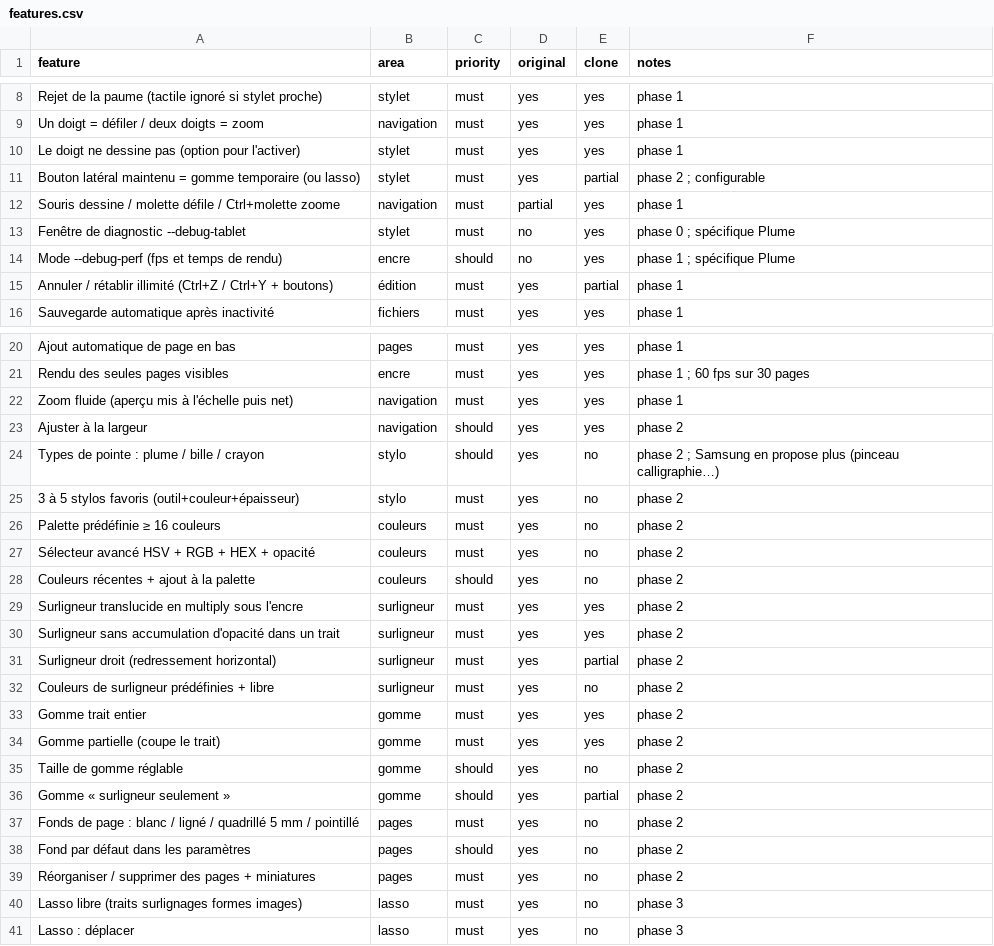
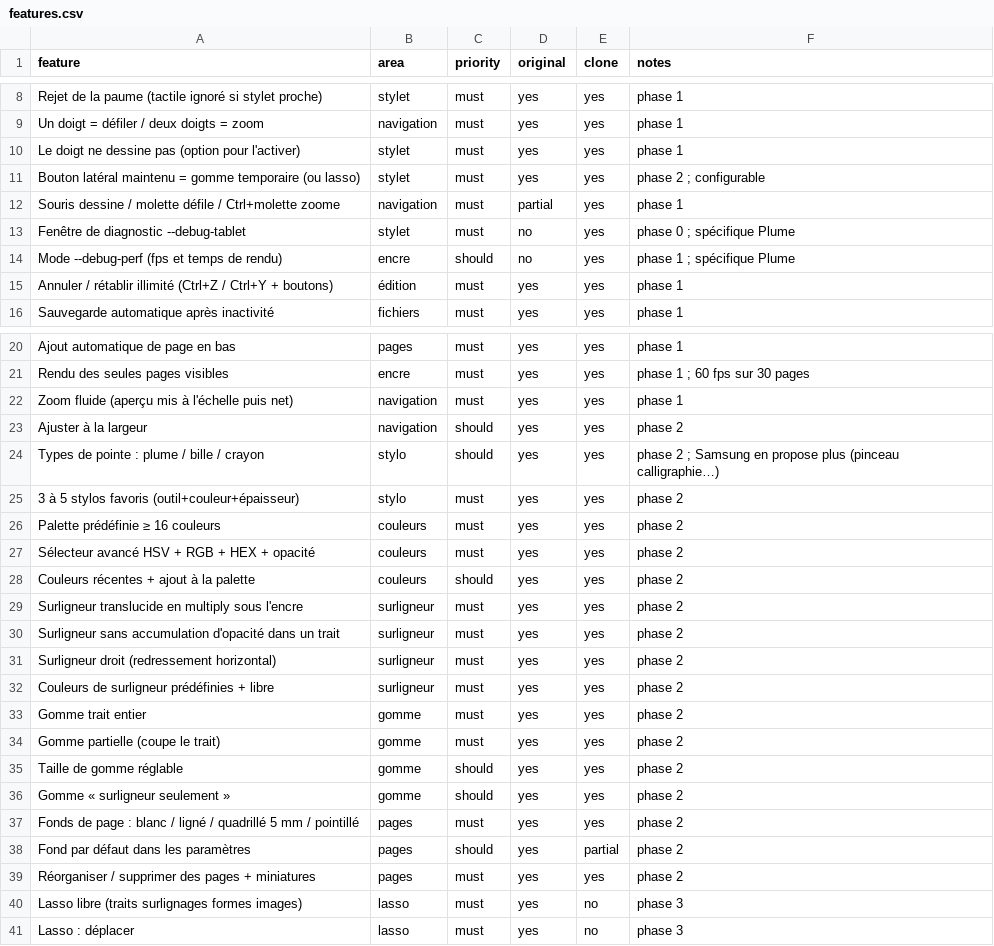
Before and after one commit to MaXelDev/fnote, a CSV file: docs/replica/features.csv, drawn as a sheet; only a part is shown, gaps mark what is left out; the diff covers the shown part only.

```diff
--- a/docs/replica/features.csv
+++ b/docs/replica/features.csv
@@ -10,3 +10,3 @@ Un doigt = défiler / deux doigts = zoom,navigation,must,yes,yes,phase 1
 Le doigt ne dessine pas (option pour l'activer),stylet,must,yes,yes,phase 1
-Bouton latéral maintenu = gomme temporaire (ou lasso),stylet,must,yes,partial,phase 2 ; configurable
+Bouton latéral maintenu = gomme temporaire (ou lasso),stylet,must,yes,yes,phase 2 ; configurable
 Souris dessine / molette défile / Ctrl+molette zoome,navigation,must,partial,yes,phase 1
@@ -14,3 +14,3 @@ Fenêtre de diagnostic --debug-tablet,stylet,must,no,yes,phase 0 ; spécifique P
 Mode --debug-perf (fps et temps de rendu),encre,should,no,yes,phase 1 ; spécifique Plume
-Annuler / rétablir illimité (Ctrl+Z / Ctrl+Y + boutons),édition,must,yes,partial,phase 1
+Annuler / rétablir illimité (Ctrl+Z / Ctrl+Y + boutons),édition,must,yes,yes,phase 1
 Sauvegarde automatique après inactivité,fichiers,must,yes,yes,phase 1
@@ -23,18 +23,18 @@ Zoom fluide (aperçu mis à l'échelle puis net),navigation,must,yes,yes,phase 1
 Ajuster à la largeur,navigation,should,yes,yes,phase 2
-Types de pointe : plume / bille / crayon,stylo,should,yes,no,phase 2 ; Samsung en propose plus (pinceau calligraphie…)
-3 à 5 stylos favoris (outil+couleur+épaisseur),stylo,must,yes,no,phase 2
-Palette prédéfinie ≥ 16 couleurs,couleurs,must,yes,no,phase 2
-Sélecteur avancé HSV + RGB + HEX + opacité,couleurs,must,yes,no,phase 2
-Couleurs récentes + ajout à la palette,couleurs,should,yes,no,phase 2
+Types de pointe : plume / bille / crayon,stylo,should,yes,yes,phase 2 ; Samsung en propose plus (pinceau calligraphie…)
+3 à 5 stylos favoris (outil+couleur+épaisseur),stylo,must,yes,yes,phase 2
+Palette prédéfinie ≥ 16 couleurs,couleurs,must,yes,yes,phase 2
+Sélecteur avancé HSV + RGB + HEX + opacité,couleurs,must,yes,yes,phase 2
+Couleurs récentes + ajout à la palette,couleurs,should,yes,yes,phase 2
 Surligneur translucide en multiply sous l'encre,surligneur,must,yes,yes,phase 2
 Surligneur sans accumulation d'opacité dans un trait,surligneur,must,yes,yes,phase 2
-Surligneur droit (redressement horizontal),surligneur,must,yes,partial,phase 2
-Couleurs de surligneur prédéfinies + libre,surligneur,must,yes,no,phase 2
+Surligneur droit (redressement horizontal),surligneur,must,yes,yes,phase 2
+Couleurs de surligneur prédéfinies + libre,surligneur,must,yes,yes,phase 2
 Gomme trait entier,gomme,must,yes,yes,phase 2
 Gomme partielle (coupe le trait),gomme,must,yes,yes,phase 2
-Taille de gomme réglable,gomme,should,yes,no,phase 2
-Gomme « surligneur seulement »,gomme,should,yes,partial,phase 2
-Fonds de page : blanc / ligné / quadrillé 5 mm / pointillé,pages,must,yes,no,phase 2
-Fond par défaut dans les paramètres,pages,should,yes,no,phase 2
-Réorganiser / supprimer des pages + miniatures,pages,must,yes,no,phase 2
+Taille de gomme réglable,gomme,should,yes,yes,phase 2
+Gomme « surligneur seulement »,gomme,should,yes,yes,phase 2
+Fonds de page : blanc / ligné / quadrillé 5 mm / pointillé,pages,must,yes,yes,phase 2
+Fond par défaut dans les paramètres,pages,should,yes,partial,phase 2
+Réorganiser / supprimer des pages + miniatures,pages,must,yes,yes,phase 2
 Lasso libre (traits surlignages formes images),lasso,must,yes,no,phase 3
```
Also changed, not shown: 2 edited cells elsewhere in this file, 1 other file.
